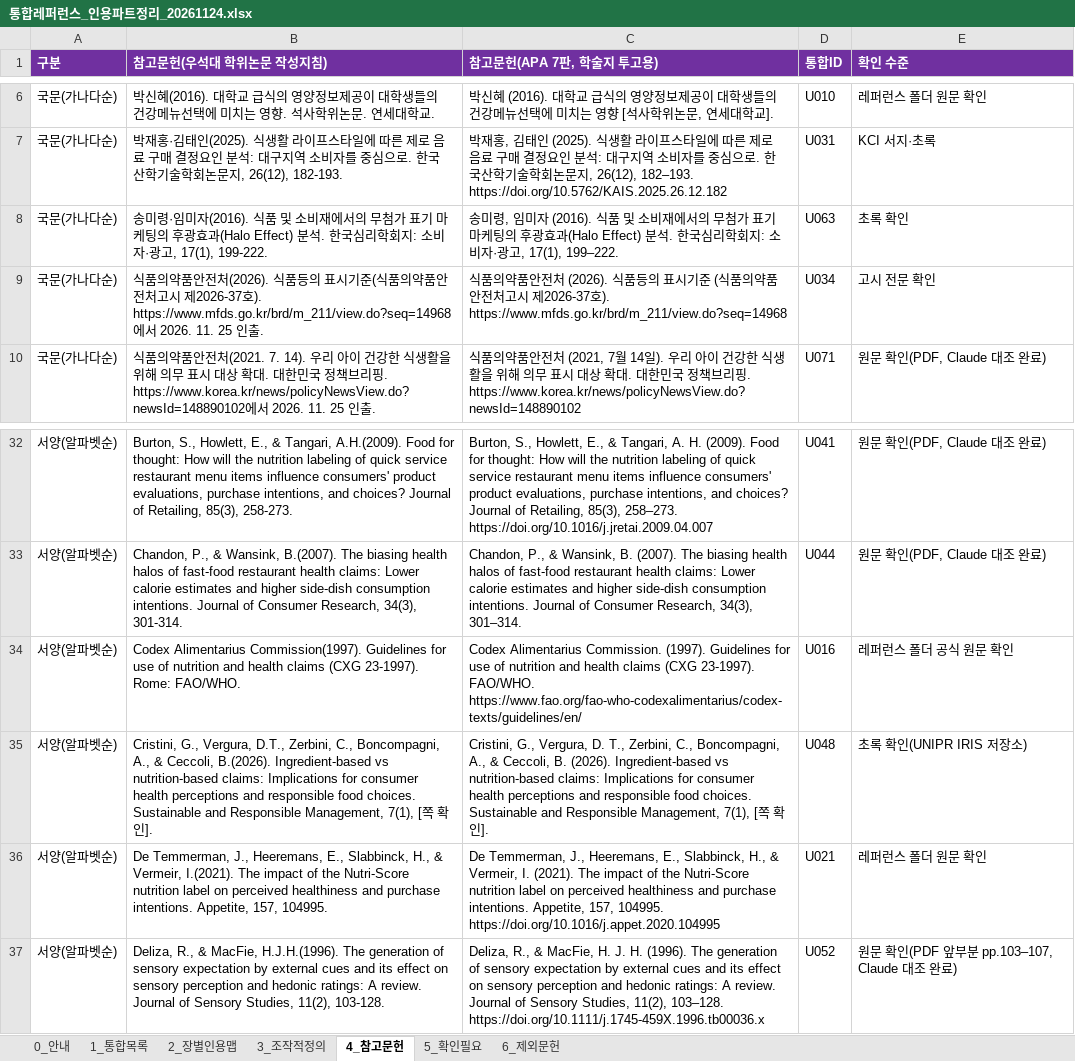
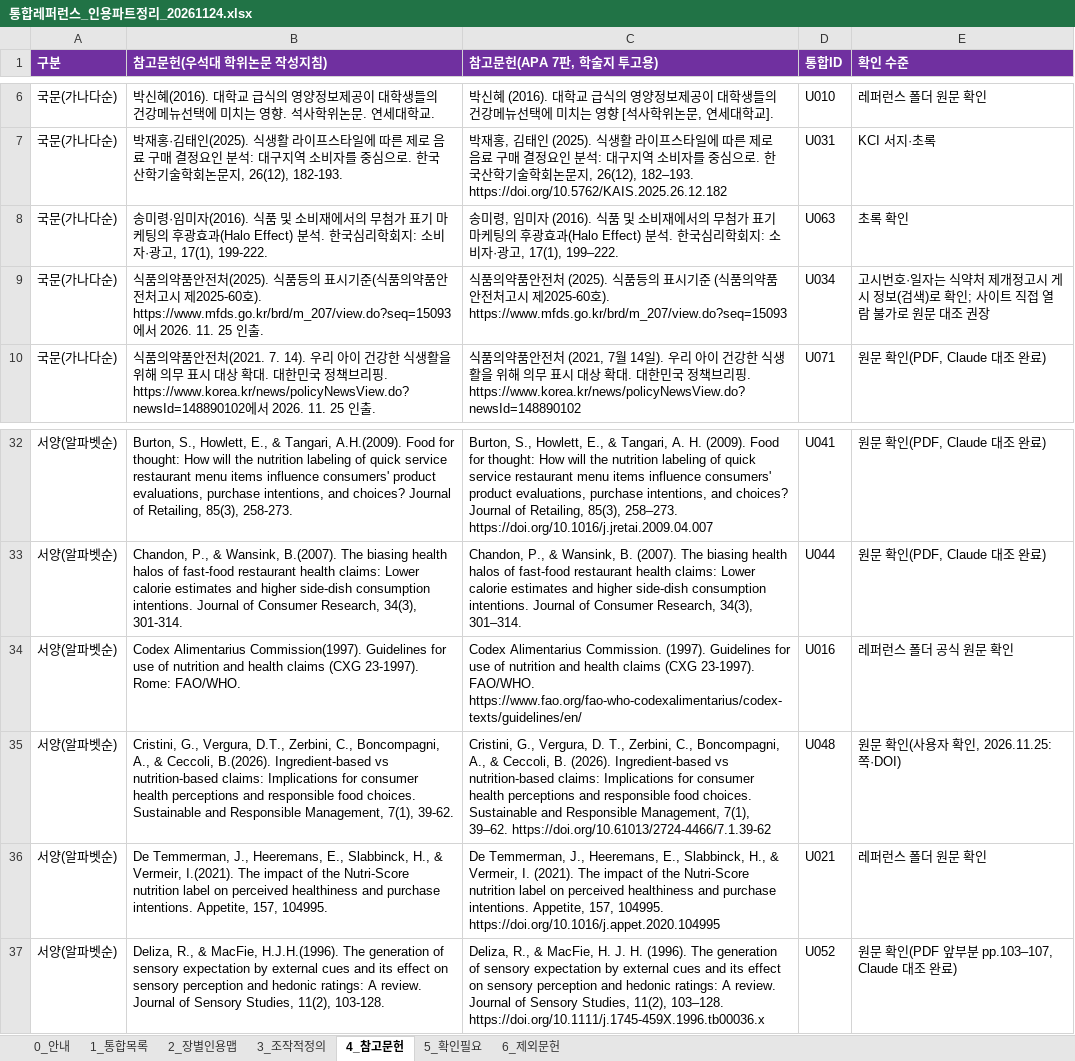
Before and after one commit to sheissuok-max/myGrowconApplication, an Excel workbook: references/통합레퍼런스_인용파트정리_20261124.xlsx, sheet 4_참고문헌, drawn as a sheet; only a part is shown, gaps mark what is left out; values as stored, in another font and other column widths than the file's, no borders; the diff names each change by its address in the sheet, - before the commit and + after, or states it on an @@ line.

```diff
--- a/references/통합레퍼런스_인용파트정리_20261124.xlsx (sheet 4_참고문헌)
+++ b/references/통합레퍼런스_인용파트정리_20261124.xlsx (sheet 4_참고문헌)
-B9 (참고문헌(우석대 학위논문 작성지침)): …전처(2026). 식품등의 표시기준(식품의약품안전처고시 제2026-37호). https://www.mfds.go.kr/brd/m_211/view.do?seq=14968에서…
+B9 (참고문헌(우석대 학위논문 작성지침)): …전처(2025). 식품등의 표시기준(식품의약품안전처고시 제2025-60호). https://www.mfds.go.kr/brd/m_207/view.do?seq=15093에서…
-C9 (참고문헌(APA 7판, 학술지 투고용)): …처 (2026). 식품등의 표시기준 (식품의약품안전처고시 제2026-37호). https://www.mfds.go.kr/brd/m_211/view.do?seq=14968
+C9 (참고문헌(APA 7판, 학술지 투고용)): …처 (2025). 식품등의 표시기준 (식품의약품안전처고시 제2025-60호). https://www.mfds.go.kr/brd/m_207/view.do?seq=15093
-E9 (확인 수준): 고시 전문 확인
+E9 (확인 수준): 고시번호·일자는 식약처 제개정고시 게시 정보(검색)로 확인; 사이트 직접 열람 불가로 원문 대조 권장
-B35 (참고문헌(우석대 학위논문 작성지침)): …Management, 7(1), [쪽 확인].
+B35 (참고문헌(우석대 학위논문 작성지침)): …Management, 7(1), 39-62.
-C35 (참고문헌(APA 7판, 학술지 투고용)): …Management, 7(1), [쪽 확인].
+C35 (참고문헌(APA 7판, 학술지 투고용)): …Management, 7(1), 39–62. https://doi.org/10.61013/2724-4466/7.1.39-62
-E35 (확인 수준): 초록 확인(UNIPR IRIS 저장소)
+E35 (확인 수준): 원문 확인(사용자 확인, 2026.11.25: 쪽·DOI)
```
Also changed, not shown: sheet 1_통합목록, sheet 2_장별인용맵, sheet 5_확인필요, 1 other file.
